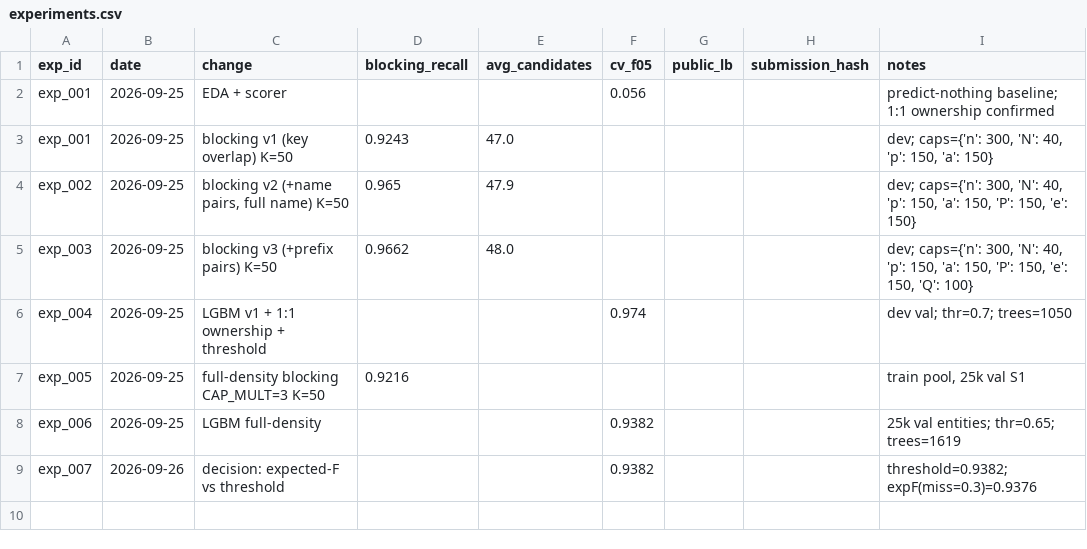
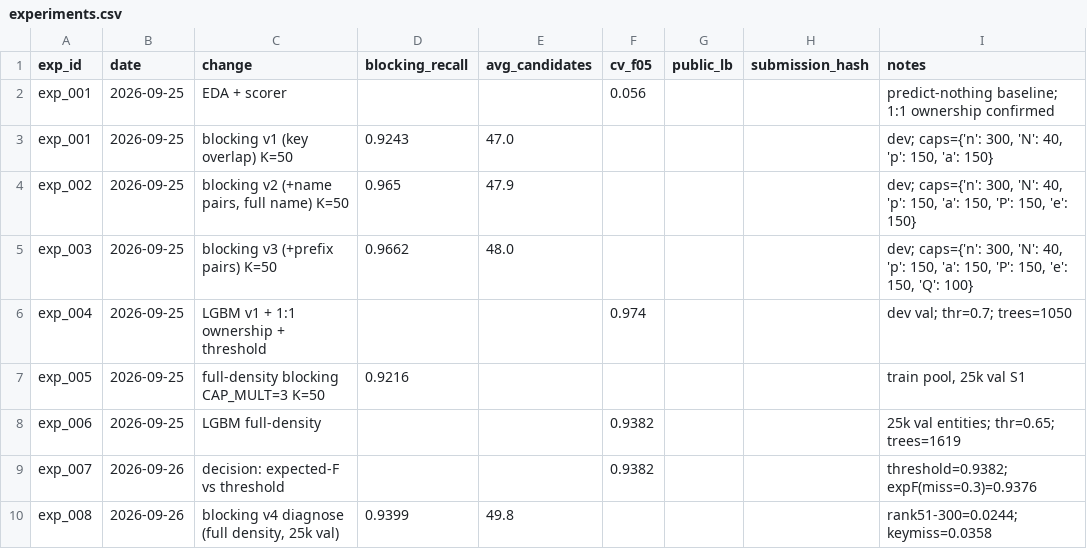
Before and after one commit to Dhruvaryan-10/amazon-ml-2026, a CSV file: business_entity_resolution/outputs/experiments.csv, drawn as a sheet.

Commit message:
Blocking v4: name x address cross keys

```diff
--- a/business_entity_resolution/outputs/experiments.csv
+++ b/business_entity_resolution/outputs/experiments.csv
@@ -9 +9,2 @@ exp_006,2026-09-25,LGBM full-density,,,0.9382,,,25k val entities; thr=0.65; tree
 exp_007,2026-09-26,decision: expected-F vs threshold,,,0.9382,,,threshold=0.9382; expF(miss=0.3)=0.9376
+exp_008,2026-09-26,"blocking v4 diagnose (full density, 25k val)",0.9399,49.8,,,,rank51-300=0.0244; keymiss=0.0358
```
